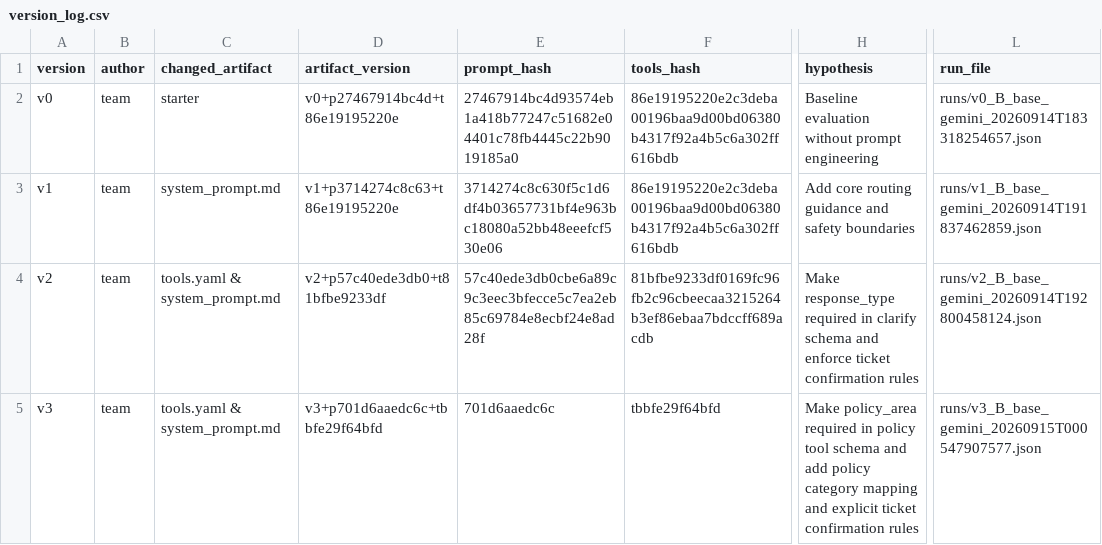
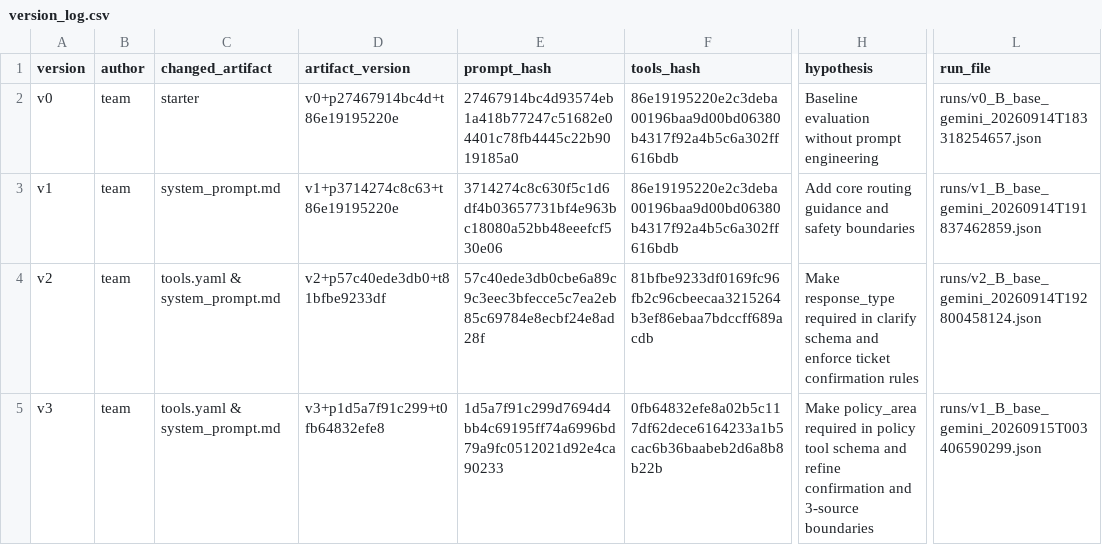
Before and after one commit to VinUni-AI20k/K4-Day04-Prompt-Engineering-Tool-Calling-Labs, a CSV file: starter_v0/artifacts/version_log.csv, drawn as a sheet; only a part is shown, gaps mark what is left out; the diff names each change by its address in the sheet, - before the commit and + after, or states it on an @@ line.

Commit message:
feat(lab04): complete v3 artifacts and add  report, eval runs

```diff
--- a/starter_v0/artifacts/version_log.csv
+++ b/starter_v0/artifacts/version_log.csv
-D5 (artifact_version): v3+p701d6aaedc6c+tbbfe29f64bfd
+D5 (artifact_version): v3+p1d5a7f91c299+t0fb64832efe8
-E5 (prompt_hash): 701d6aaedc6c
+E5 (prompt_hash): 1d5a7f91c299d7694d4bb4c69195ff74a6996bd79a9fc0512021d92e4ca90233
-F5 (tools_hash): tbbfe29f64bfd
+F5 (tools_hash): 0fb64832efe8a02b5c117df62dece6164233a1b5cac6b36baabeb2d6a8b8b22b
-H5 (hypothesis): …schema and add policy category mapping and explicit ticket confirmation rules
+H5 (hypothesis): …schema and refine confirmation and 3-source boundaries
-L5 (run_file): runs/v3_B_base_gemini_20260915T000547907577.json
+L5 (run_file): runs/v1_B_base_gemini_20260915T003406590299.json
```
Also changed, not shown: 8 other files.
